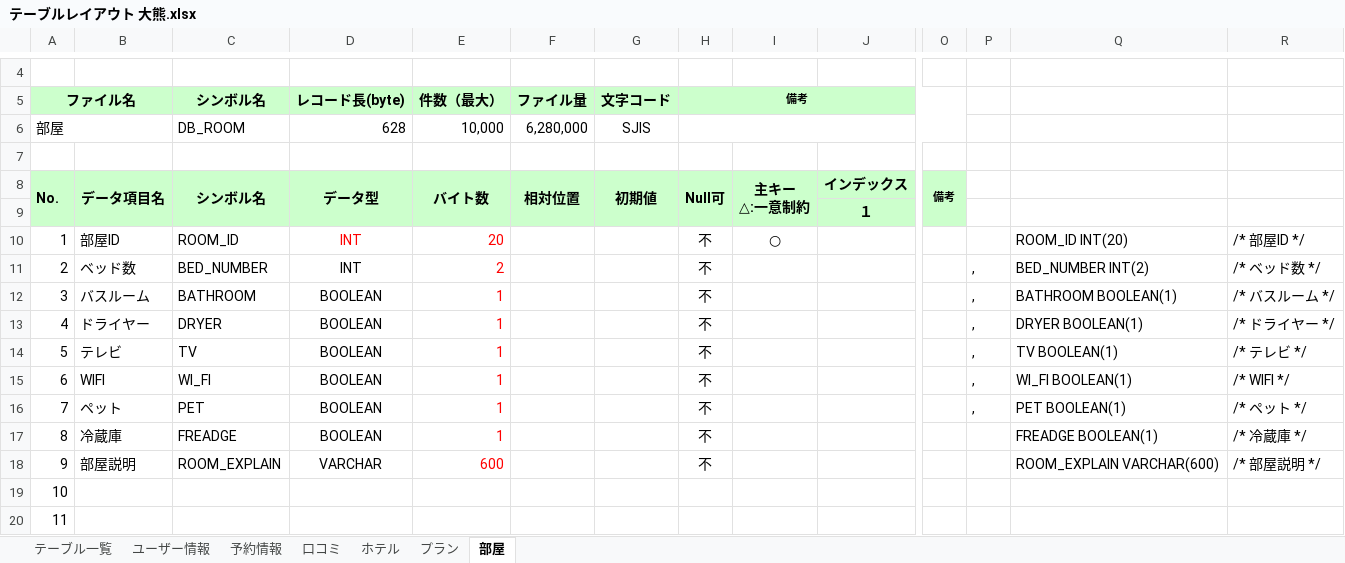
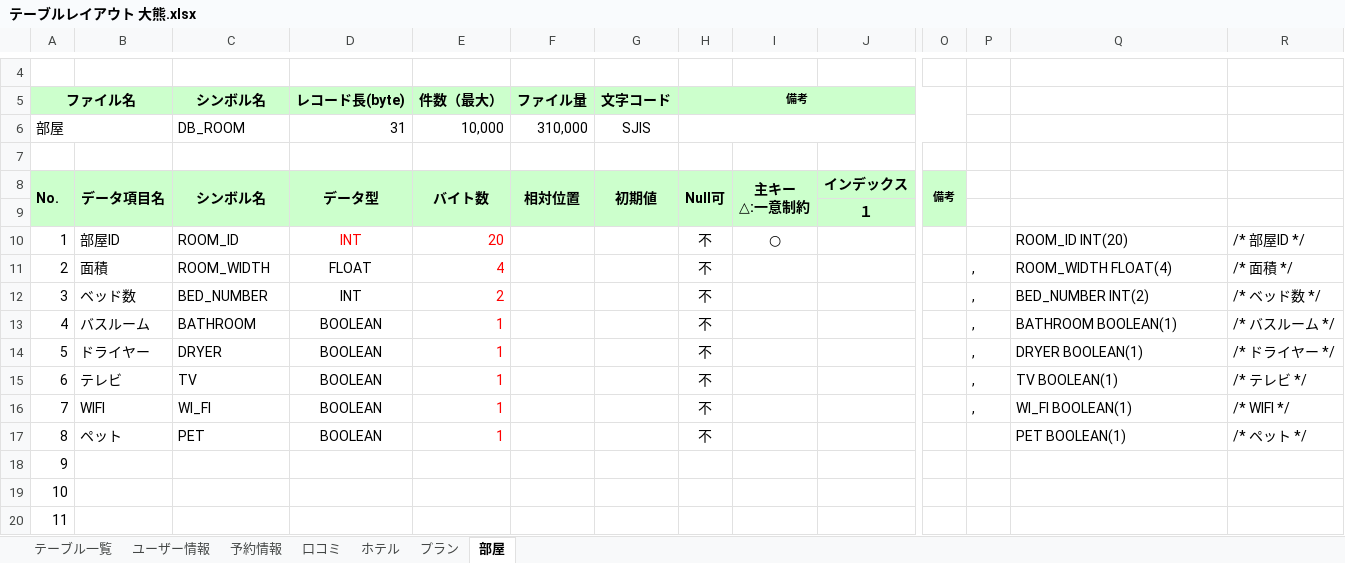
Before and after one commit to IS16-cheese-hotdog/group_project, an Excel workbook: テーブルレイアウト/テーブルレイアウト 大熊.xlsx, sheet 部屋, drawn as a sheet; only a part is shown, gaps mark what is left out; values as stored, in another font and other column widths than the file's, no borders; charts and pictures not drawn; removed rows and columns are numbered as before the commit, all else as after; rows hold the shown columns only; the diff names each change by its address in the sheet, - before the commit and + after, or states it on an @@ line.

```diff
--- a/テーブルレイアウト/テーブルレイアウト 大熊.xlsx (sheet 部屋)
+++ b/テーブルレイアウト/テーブルレイアウト 大熊.xlsx (sheet 部屋)
-D6 (レコード長(byte)): 628
+D6 (レコード長(byte)): 31
-F6 (ファイル量): 6,280,000
+F6 (ファイル量): 310,000
+row 11: 2 | 面積 | ROOM_WIDTH | FLOAT | 4 |  |  | 不 |  |  |  | , | ROOM_WIDTH FLOAT(4) | /* 面積 */
@@ column A (ファイル名) renumbered between rows 12 and 18 @@
-P17: ,
+P17: (empty)
-B18: 冷蔵庫
+B18: (empty)
-C18 (シンボル名): FREADGE
+C18 (シンボル名): (empty)
-D18 (レコード長(byte)): BOOLEAN
+D18 (レコード長(byte)): (empty)
-E18 (件数（最大）): 1
+E18 (件数（最大）): (empty)
-H18 (備考): 不
+H18 (備考): (empty)
-Q18: FREADGE BOOLEAN(1)
+Q18: (empty)
-R18: /* 冷蔵庫 */
+R18: (empty)
-row 18: 9 | 部屋説明 | ROOM_EXPLAIN | VARCHAR | 600 |  |  | 不 |  |  |  |  | ROOM_EXPLAIN VARCHAR(600) | /* 部屋説明 */
```
Also changed, not shown: sheet プラン, sheet ホテル, sheet ユーザー情報, sheet テーブル一覧, formulas that keep their value.
